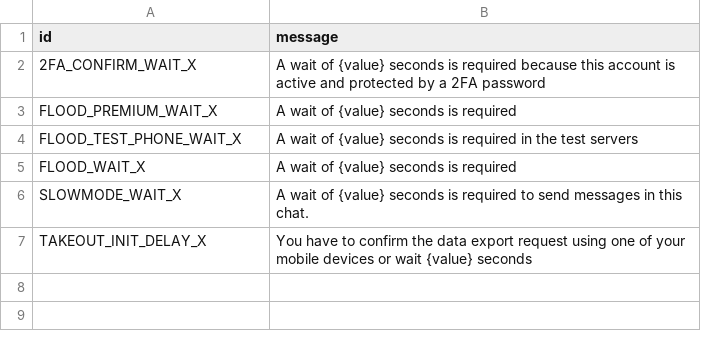
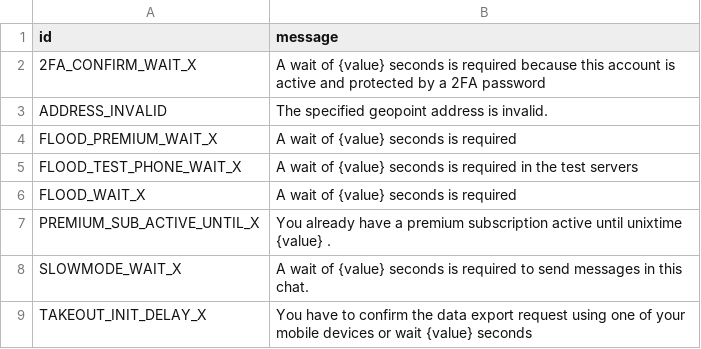
Before and after one commit to PyrogramMod/PyrogramMod, a TSV file: compiler/errors/source/420_FLOOD.tsv, drawn as a sheet.

```diff
--- a/compiler/errors/source/420_FLOOD.tsv
+++ b/compiler/errors/source/420_FLOOD.tsv
@@ -2,2 +2,3 @@ id	message
 2FA_CONFIRM_WAIT_X	A wait of {value} seconds is required because this account is active and protected by a 2FA password
+ADDRESS_INVALID	The specified geopoint address is invalid.
 FLOOD_PREMIUM_WAIT_X	A wait of {value} seconds is required
@@ -5,2 +6,3 @@ FLOOD_TEST_PHONE_WAIT_X	A wait of {value} seconds is required in the test server
 FLOOD_WAIT_X	A wait of {value} seconds is required
+PREMIUM_SUB_ACTIVE_UNTIL_X	You already have a premium subscription active until unixtime {value} .
 SLOWMODE_WAIT_X	A wait of {value} seconds is required to send messages in this chat.
```
Also changed, not shown: compiler/errors/source/400_BAD_REQUEST.tsv, compiler/errors/source/403_FORBIDDEN.tsv, 1 other file.
